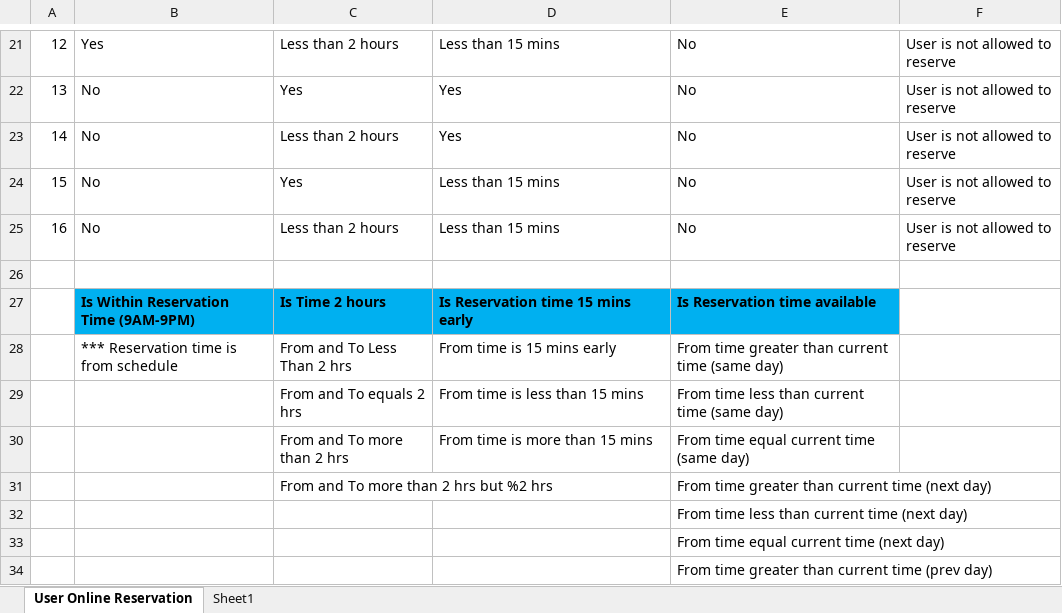
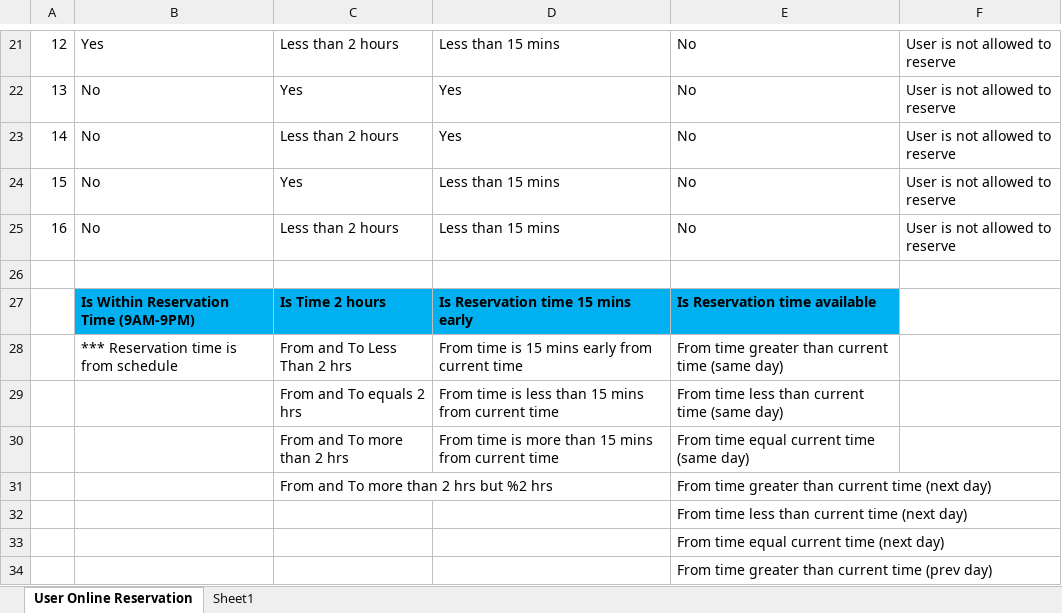
Before and after one commit to junnno/ITA_Group3_TenniSee, an Excel workbook: Documents/TestCases.xlsx, sheet User Online Reservation, drawn as a sheet; only a part is shown, gaps mark what is left out; values as stored, in another font and other column widths than the file's, no borders; the diff names each change by its address in the sheet, - before the commit and + after, or states it on an @@ line.

Commit message:
added some detail

```diff
--- a/Documents/TestCases.xlsx (sheet User Online Reservation)
+++ b/Documents/TestCases.xlsx (sheet User Online Reservation)
-D28: From time is 15 mins early
+D28: From time is 15 mins early from current time
-D29: From time is less than 15 mins
+D29: From time is less than 15 mins from current time
-D30: From time is more than 15 mins
+D30: From time is more than 15 mins from current time
```
